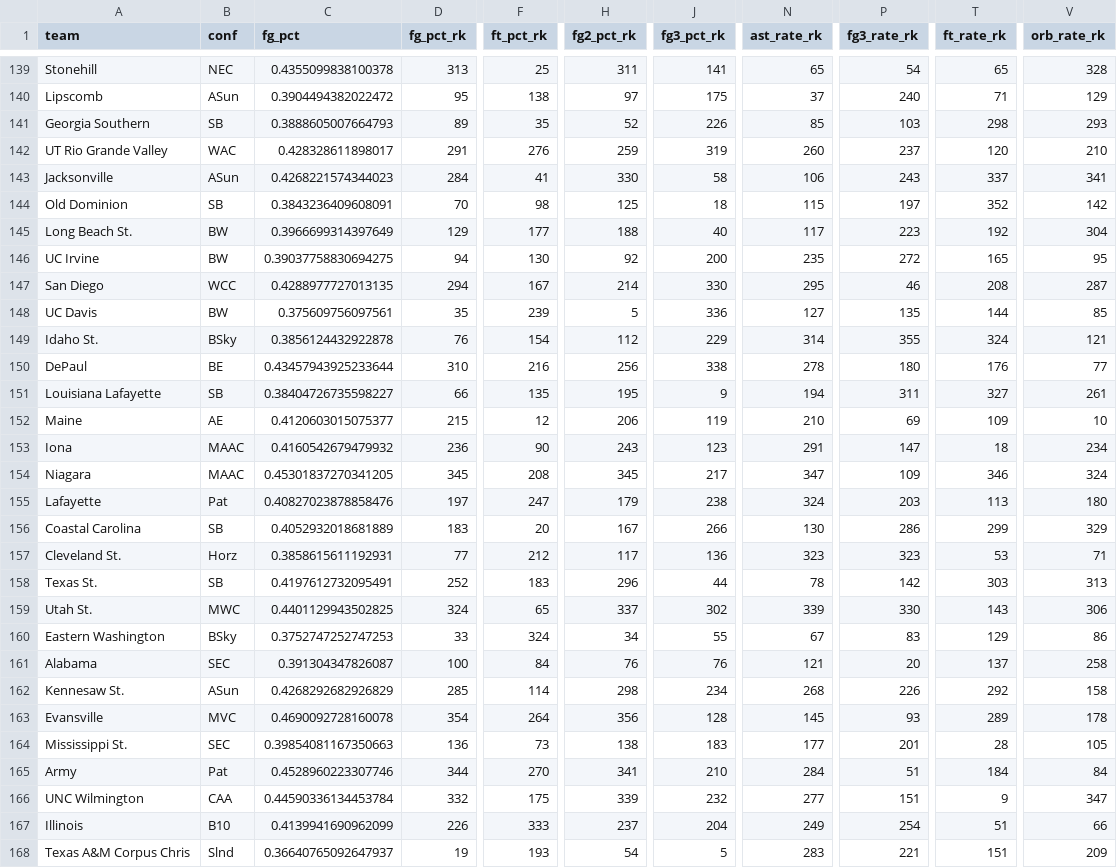
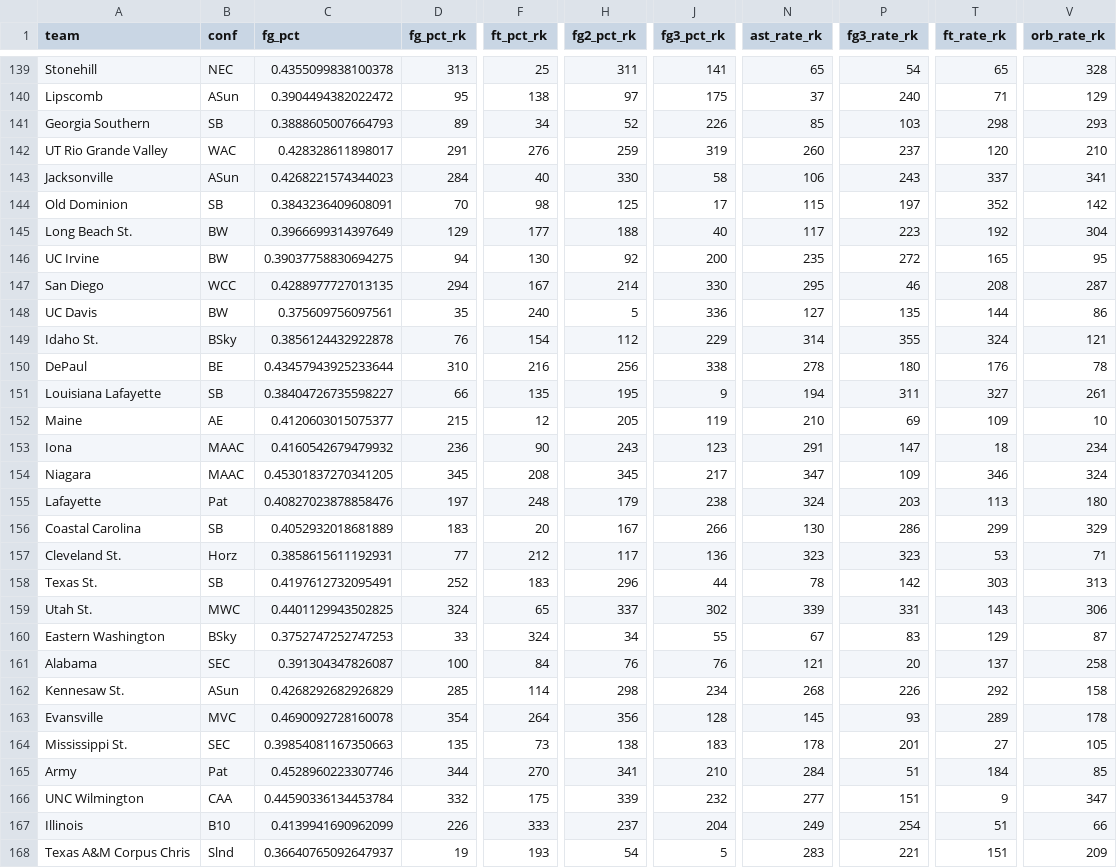
Before and after one commit to bbwieland/ncaa-womens-hoops-rankings, a CSV file: four_factors_d.csv, drawn as a sheet; only a part is shown, gaps mark what is left out; the diff covers the shown part only; the diff names each change by its address in the sheet, - before the commit and + after, or states it on an @@ line.

```diff
--- a/four_factors_d.csv
+++ b/four_factors_d.csv
-F141 (ft_pct_rk): 35
+F141 (ft_pct_rk): 34
-F143 (ft_pct_rk): 41
+F143 (ft_pct_rk): 40
-J144 (fg3_pct_rk): 18
+J144 (fg3_pct_rk): 17
-F148 (ft_pct_rk): 239
+F148 (ft_pct_rk): 240
-V148 (orb_rate_rk): 85
+V148 (orb_rate_rk): 86
-V150 (orb_rate_rk): 77
+V150 (orb_rate_rk): 78
-H152 (fg2_pct_rk): 206
+H152 (fg2_pct_rk): 205
-F155 (ft_pct_rk): 247
+F155 (ft_pct_rk): 248
-P159 (fg3_rate_rk): 330
+P159 (fg3_rate_rk): 331
-V160 (orb_rate_rk): 86
+V160 (orb_rate_rk): 87
-D164 (fg_pct_rk): 136
+D164 (fg_pct_rk): 135
-N164 (ast_rate_rk): 177
+N164 (ast_rate_rk): 178
-T164 (ft_rate_rk): 28
+T164 (ft_rate_rk): 27
-V165 (orb_rate_rk): 84
+V165 (orb_rate_rk): 85
```
Also changed, not shown: 161 edited cells elsewhere in this file, four_factors_o.csv.
